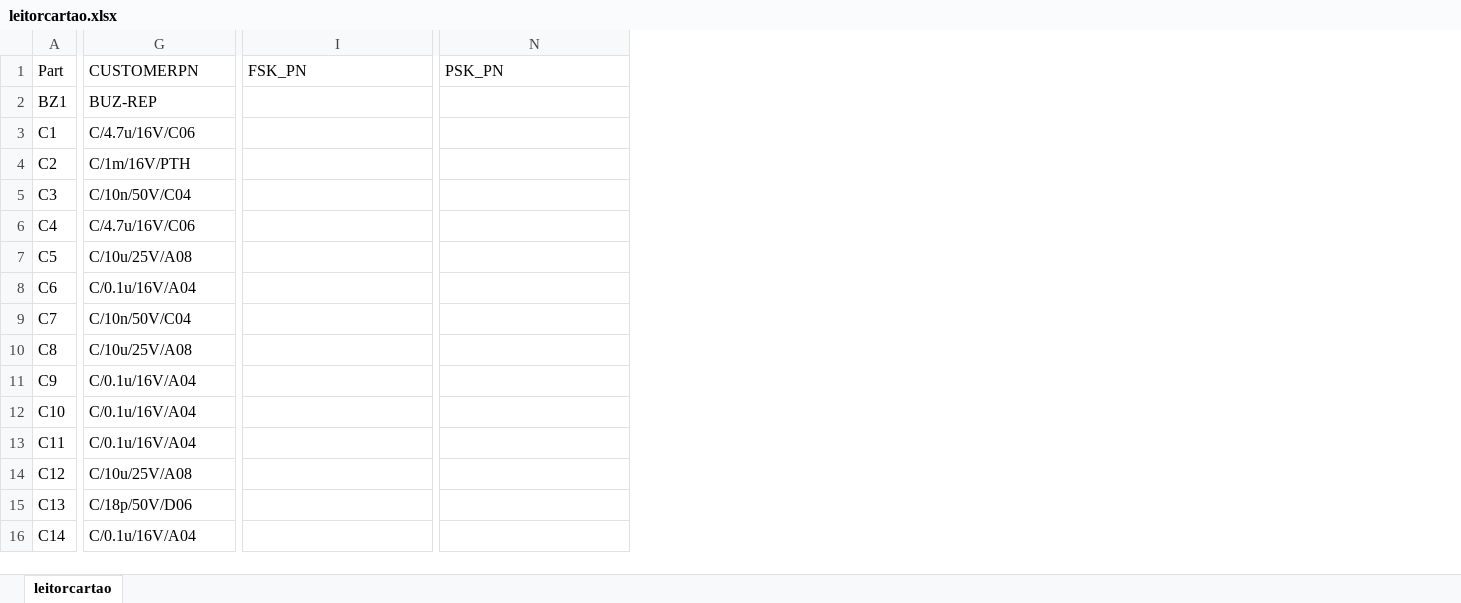
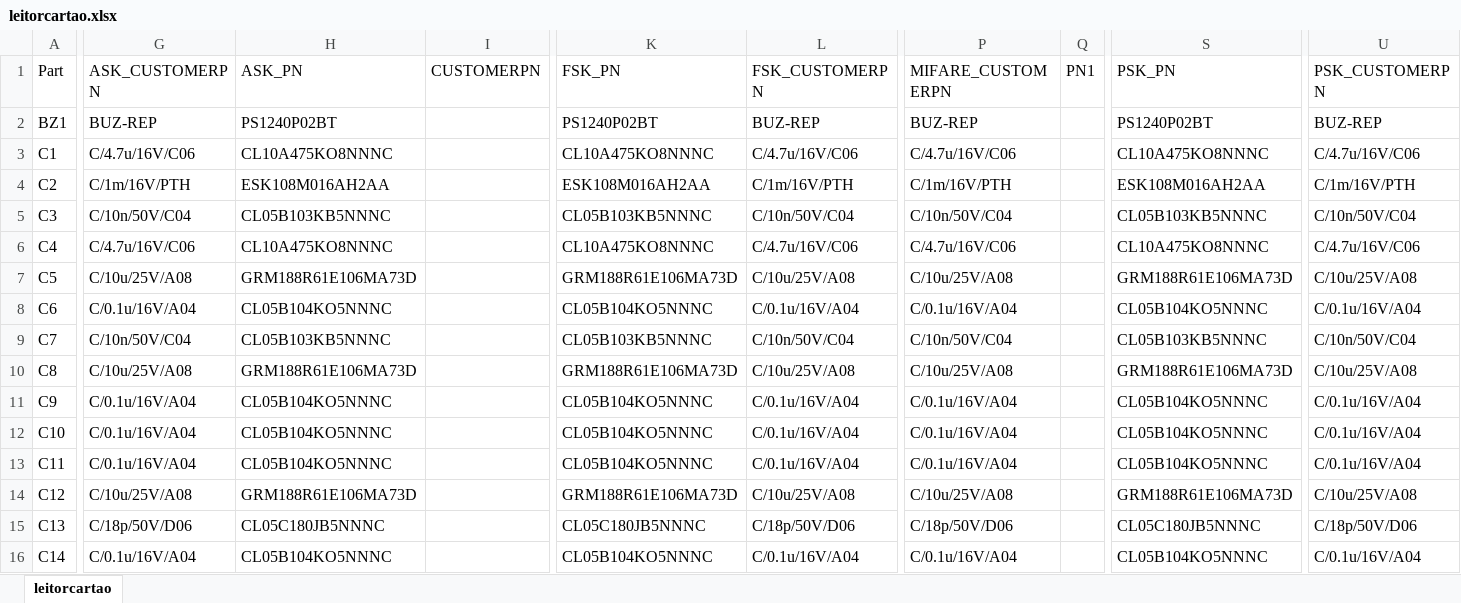
Before and after one commit to ErikMiyoshi-CiD/test, an Excel workbook: Hardware/BOM/leitorcartao.xlsx, sheet leitorcartao, drawn as a sheet; only a part is shown, gaps mark what is left out; values as stored, in another font and other column widths than the file's, no cell formats; addresses are those after the commit; the diff covers the shown part only; the diff names each change by its address in the sheet, - before the commit and + after, or states it on an @@ line.

```diff
--- a/Hardware/BOM/leitorcartao.xlsx (sheet leitorcartao)
+++ b/Hardware/BOM/leitorcartao.xlsx (sheet leitorcartao)
+column H (ASK_PN), rows 2-16: PS1240P02BT | CL10A475KO8NNNC | ESK108M016AH2AA | CL05B103KB5NNNC | CL10A475KO8NNNC | GRM188R61E106MA73D | CL05B104KO5NNNC | CL05B103KB5NNNC | GRM188R61E106MA73D | CL05B104KO5NNNC | CL05B104KO5NNNC | CL05B104KO5NNNC | GRM188R61E106MA73D | CL05C180JB5NNNC | CL05B104KO5NNNC
+column I (CUSTOMERPN), empty
+column L (FSK_CUSTOMERPN), rows 2-16: BUZ-REP | C/4.7u/16V/C06 | C/1m/16V/PTH | C/10n/50V/C04 | C/4.7u/16V/C06 | C/10u/25V/A08 | C/0.1u/16V/A04 | C/10n/50V/C04 | C/10u/25V/A08 | C/0.1u/16V/A04 | C/0.1u/16V/A04 | C/0.1u/16V/A04 | C/10u/25V/A08 | C/18p/50V/D06 | C/0.1u/16V/A04
+column P (MIFARE_CUSTOMERPN), rows 2-16: BUZ-REP | C/4.7u/16V/C06 | C/1m/16V/PTH | C/10n/50V/C04 | C/4.7u/16V/C06 | C/10u/25V/A08 | C/0.1u/16V/A04 | C/10n/50V/C04 | C/10u/25V/A08 | C/0.1u/16V/A04 | C/0.1u/16V/A04 | C/0.1u/16V/A04 | C/10u/25V/A08 | C/18p/50V/D06 | C/0.1u/16V/A04
+column Q (PN1), empty
+column U (PSK_CUSTOMERPN), rows 2-16: BUZ-REP | C/4.7u/16V/C06 | C/1m/16V/PTH | C/10n/50V/C04 | C/4.7u/16V/C06 | C/10u/25V/A08 | C/0.1u/16V/A04 | C/10n/50V/C04 | C/10u/25V/A08 | C/0.1u/16V/A04 | C/0.1u/16V/A04 | C/0.1u/16V/A04 | C/10u/25V/A08 | C/18p/50V/D06 | C/0.1u/16V/A04
-G1: CUSTOMERPN
+G1: ASK_CUSTOMERPN
-K2 (FSK_PN): (empty)
+K2 (FSK_PN): PS1240P02BT
-S2 (PSK_PN): (empty)
+S2 (PSK_PN): PS1240P02BT
-K3 (FSK_PN): (empty)
+K3 (FSK_PN): CL10A475KO8NNNC
-S3 (PSK_PN): (empty)
+S3 (PSK_PN): CL10A475KO8NNNC
-K4 (FSK_PN): (empty)
+K4 (FSK_PN): ESK108M016AH2AA
-S4 (PSK_PN): (empty)
+S4 (PSK_PN): ESK108M016AH2AA
-K5 (FSK_PN): (empty)
+K5 (FSK_PN): CL05B103KB5NNNC
-S5 (PSK_PN): (empty)
+S5 (PSK_PN): CL05B103KB5NNNC
-K6 (FSK_PN): (empty)
+K6 (FSK_PN): CL10A475KO8NNNC
-S6 (PSK_PN): (empty)
+S6 (PSK_PN): CL10A475KO8NNNC
-K7 (FSK_PN): (empty)
+K7 (FSK_PN): GRM188R61E106MA73D
-S7 (PSK_PN): (empty)
+S7 (PSK_PN): GRM188R61E106MA73D
-K8 (FSK_PN): (empty)
+K8 (FSK_PN): CL05B104KO5NNNC
-S8 (PSK_PN): (empty)
+S8 (PSK_PN): CL05B104KO5NNNC
-K9 (FSK_PN): (empty)
+K9 (FSK_PN): CL05B103KB5NNNC
-S9 (PSK_PN): (empty)
+S9 (PSK_PN): CL05B103KB5NNNC
-K10 (FSK_PN): (empty)
+K10 (FSK_PN): GRM188R61E106MA73D
-S10 (PSK_PN): (empty)
+S10 (PSK_PN): GRM188R61E106MA73D
-K11:K13 (FSK_PN): (empty)
+K11:K13 (FSK_PN): CL05B104KO5NNNC
-S11:S13 (PSK_PN): (empty)
+S11:S13 (PSK_PN): CL05B104KO5NNNC
-K14 (FSK_PN): (empty)
+K14 (FSK_PN): GRM188R61E106MA73D
-S14 (PSK_PN): (empty)
+S14 (PSK_PN): GRM188R61E106MA73D
-K15 (FSK_PN): (empty)
+K15 (FSK_PN): CL05C180JB5NNNC
-S15 (PSK_PN): (empty)
+S15 (PSK_PN): CL05C180JB5NNNC
-K16 (FSK_PN): (empty)
+K16 (FSK_PN): CL05B104KO5NNNC
-S16 (PSK_PN): (empty)
+S16 (PSK_PN): CL05B104KO5NNNC
```
Also changed, not shown: 268 edited cells elsewhere in this sheet, cell formats, 6 other files.
